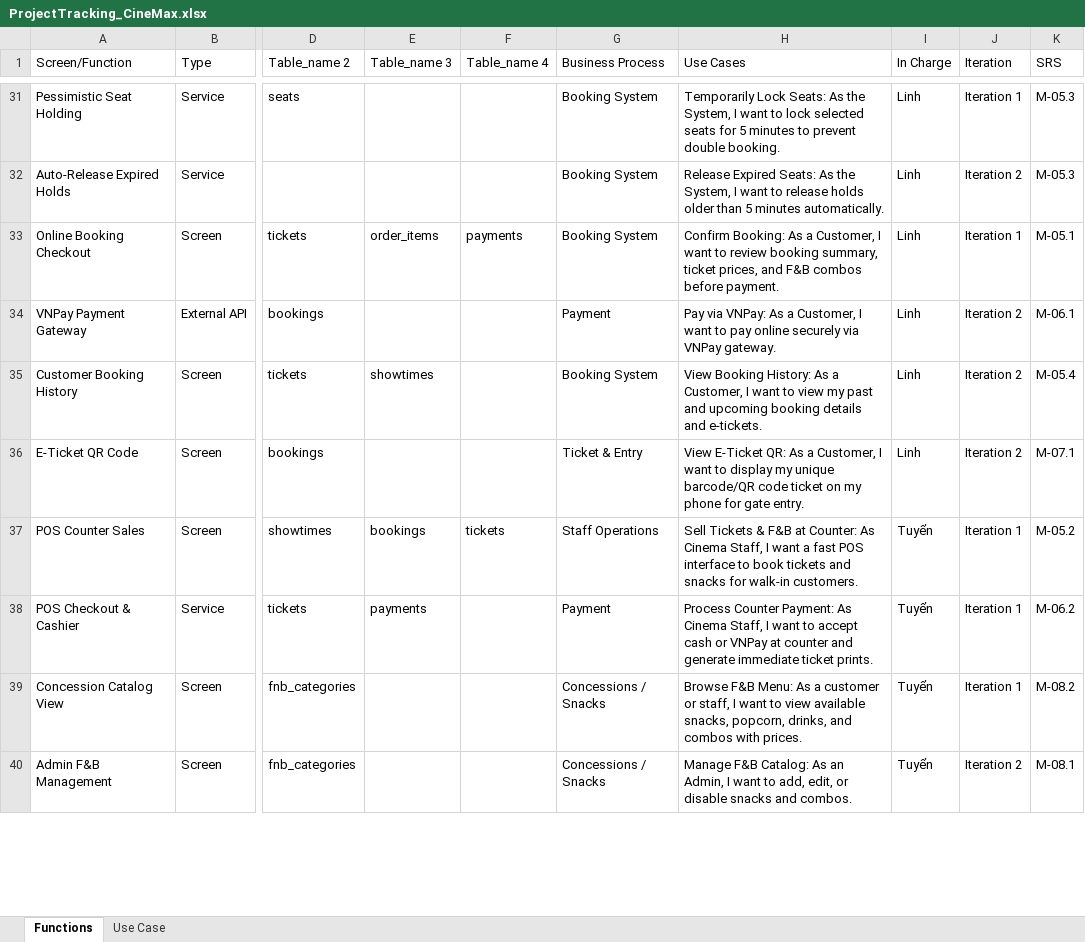
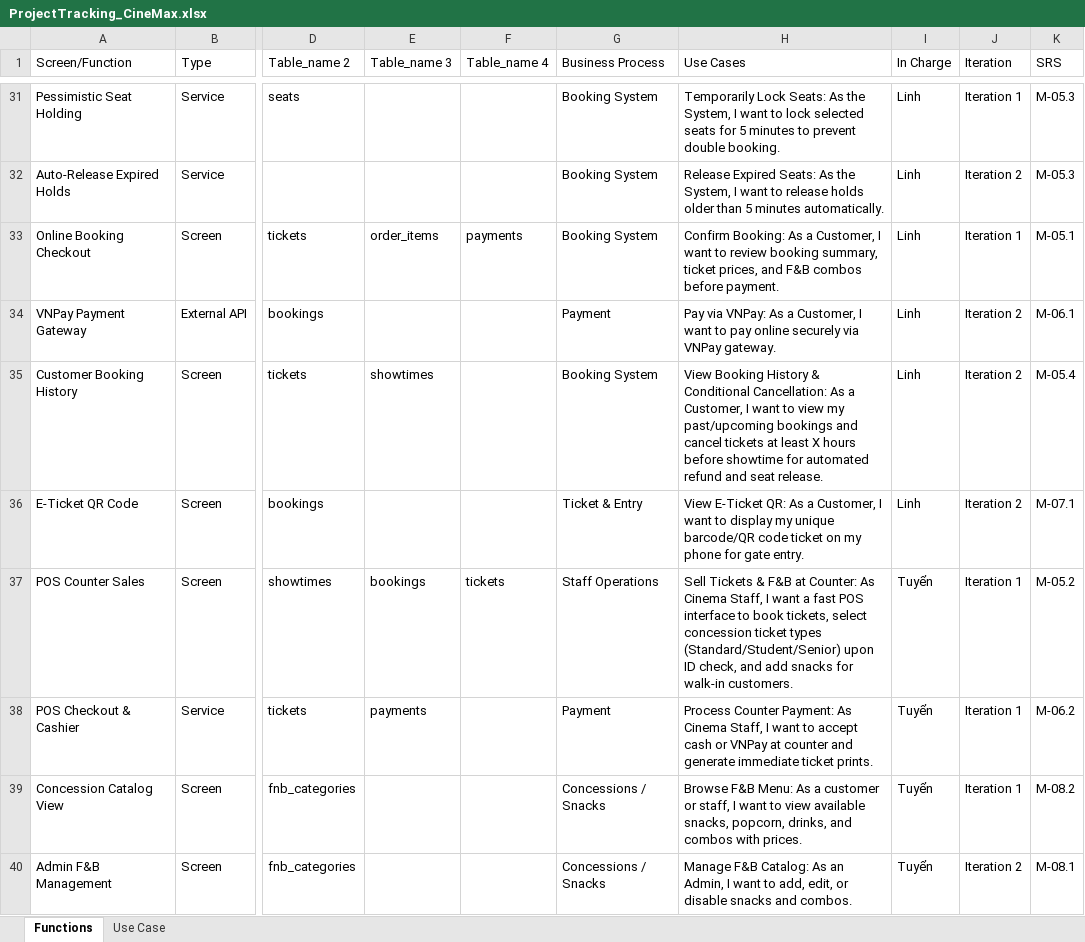
Before and after one commit to ducdung121103/swp391-cinemax-G3, an Excel workbook: ProjectTracking_CineMax.xlsx, sheet Functions, drawn as a sheet; only a part is shown, gaps mark what is left out; values as stored, in another font and other column widths than the file's, no borders; the diff covers the shown part only; the diff names each change by its address in the sheet, - before the commit and + after, or states it on an @@ line.

Commit message:
docs(tracking): Synchronize ProjectTracking_CineMax.xlsx with Feature Tree v2.2 (Remove Shift Cash Drawers, Add Conditional Cancellation, Concession Pricing, Real-time F&B Stock)

```diff
--- a/ProjectTracking_CineMax.xlsx (sheet Functions)
+++ b/ProjectTracking_CineMax.xlsx (sheet Functions)
-H35 (Use Cases): View Booking History: As a Customer, I want to view my past and upcoming booking details and e-tickets.
+H35 (Use Cases): View Booking History & Conditional Cancellation: As a Customer, I want to view my past/upcoming bookings and cancel tickets at least X hours before showtime for automated refund and seat release.
-H37 (Use Cases): …to book tickets and snacks for…
+H37 (Use Cases): …to book tickets, select concession ticket types (Standard/Student/Senior) upon ID check, and add snacks for…
```
Also changed, not shown: 2 removed rows and 3 edited cells elsewhere in this sheet, sheet Use Case.
